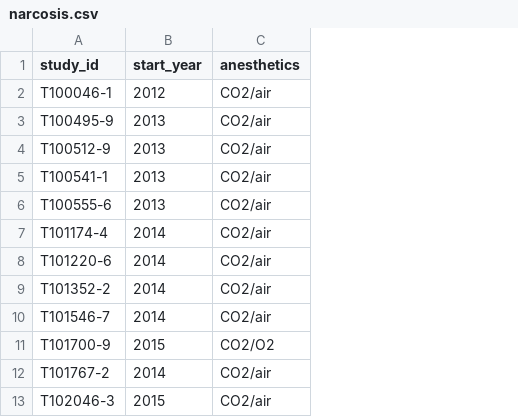
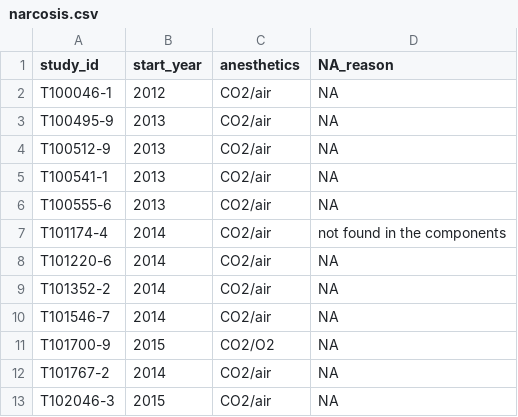
Before and after one commit to Bayer-Group/VCG-resampling, a CSV file: Data/Original/narcosis.csv, drawn as a sheet; only a part is shown; the diff names each change by its address in the sheet, - before the commit and + after, or states it on an @@ line.

```diff
--- a/Data/Original/narcosis.csv
+++ b/Data/Original/narcosis.csv
+column D (NA_reason), rows 2-13: NA | NA | NA | NA | NA | not found in the components | NA | NA | NA | NA | NA | NA
```
Also changed, not shown: 29 other files.
